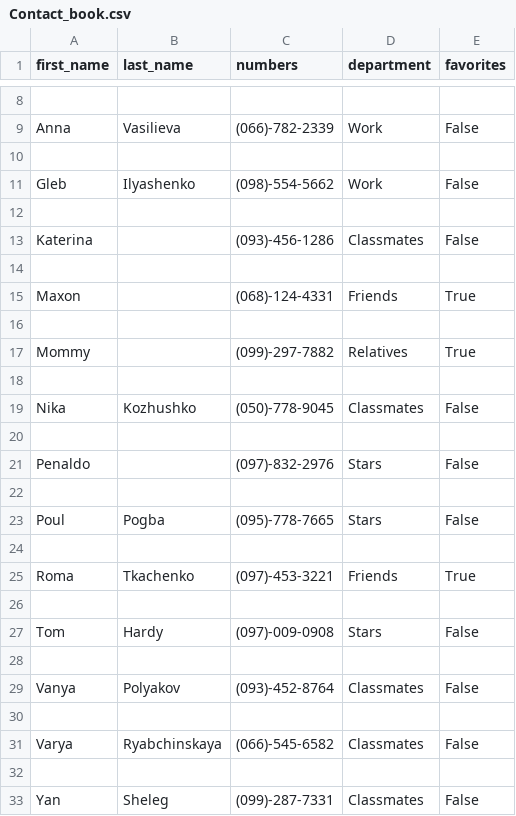
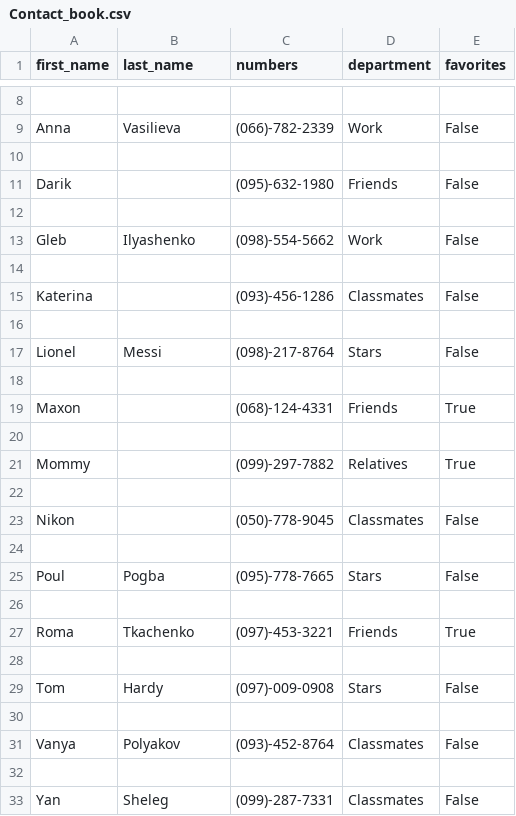
Before and after one commit to Kalinka5/Contact_book, a CSV file: Contact_book.csv, drawn as a sheet; only a part is shown, gaps mark what is left out.

Commit message:
Resolve small bugs.
Now program print first name and last name normally even if contact
doesn't have last name.

```diff
--- a/Contact_book.csv
+++ b/Contact_book.csv
@@ -10,2 +10,4 @@ Anna,Vasilieva,(066)-782-2339,Work,False
 
+Darik,,(095)-632-1980,Friends,False
+
 Gleb,Ilyashenko,(098)-554-5662,Work,False
@@ -13,2 +15,4 @@ Gleb,Ilyashenko,(098)-554-5662,Work,False
 Katerina,,(093)-456-1286,Classmates,False
+
+Lionel,Messi,(098)-217-8764,Stars,False
 
@@ -18,5 +22,3 @@ Mommy,,(099)-297-7882,Relatives,True
 
-Nika,Kozhushko,(050)-778-9045,Classmates,False
-
-Penaldo,,(097)-832-2976,Stars,False
+Nikon,,(050)-778-9045,Classmates,False
 
@@ -29,4 +31,2 @@ Tom,Hardy,(097)-009-0908,Stars,False
 Vanya,Polyakov,(093)-452-8764,Classmates,False
-
-Varya,Ryabchinskaya,(066)-545-6582,Classmates,False
 
```
Also changed, not shown: 2 other files.
